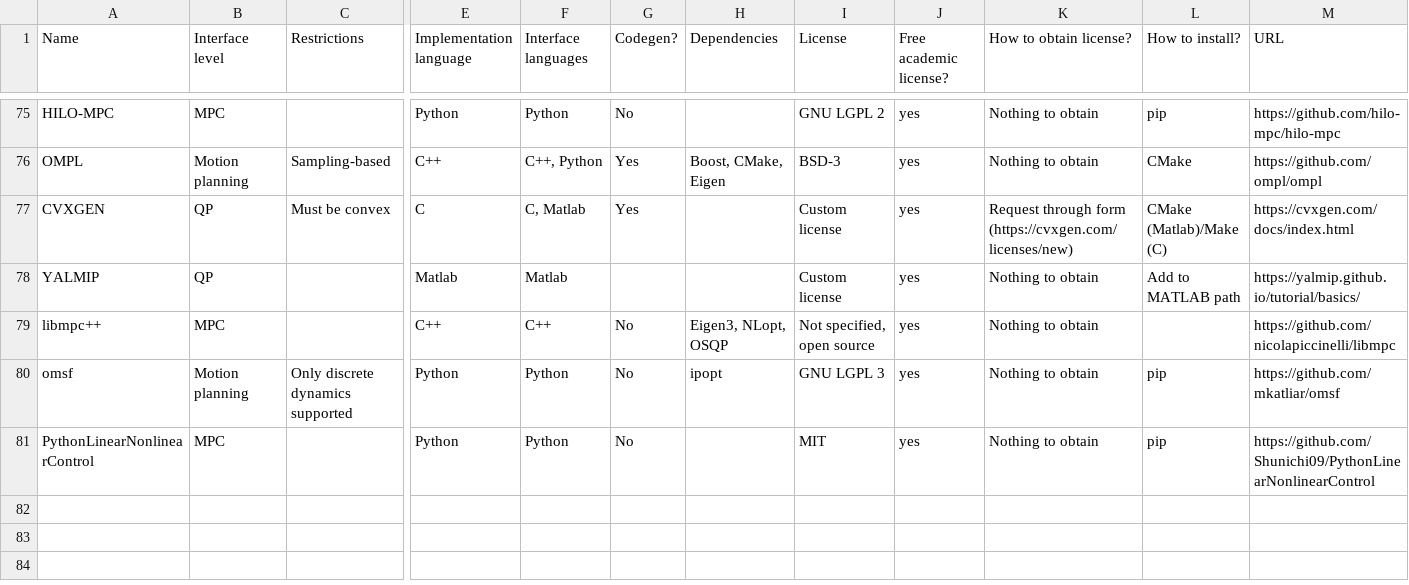
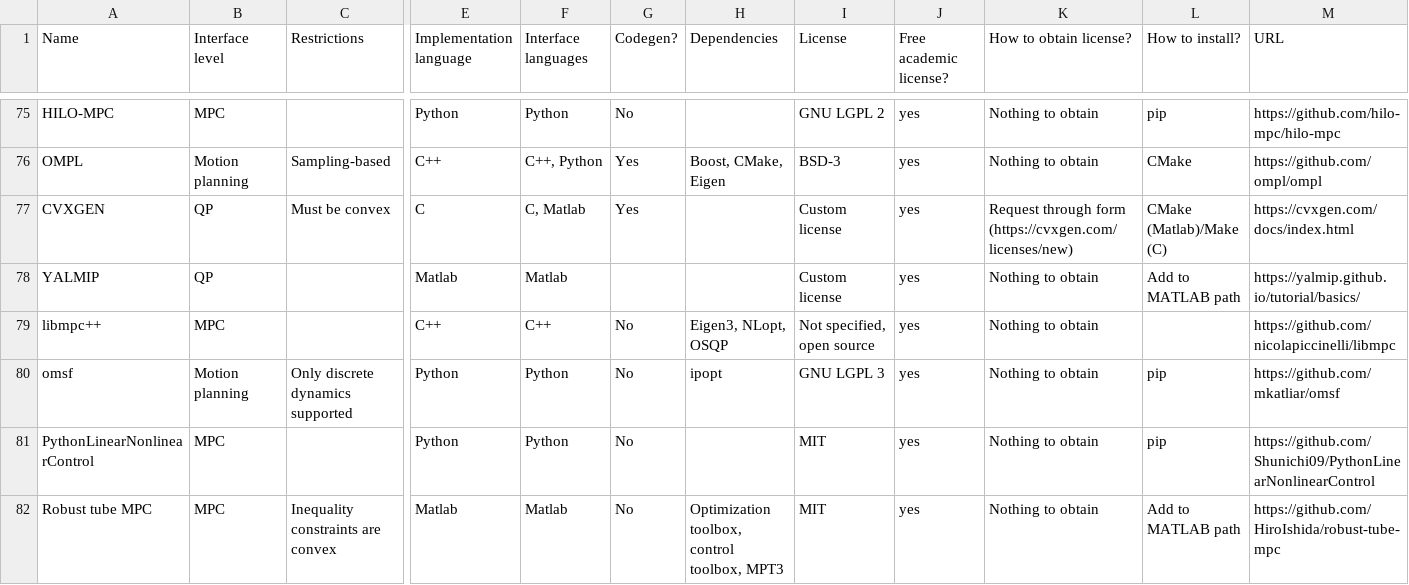
Before and after one commit to meco-group/dynamic_optimization_inventory, a CSV file: list.csv, drawn as a sheet; only a part is shown, gaps mark what is left out; rows hold the shown columns only; the diff names each change by its address in the sheet, - before the commit and + after, or states it on an @@ line.

Commit message:
Added Robust tube MPC

```diff
--- a/list.csv
+++ b/list.csv
+row 82: Robust tube MPC | MPC | Inequality constraints are convex | Matlab | Matlab | No | Optimization toolbox, control toolbox, MPT3 | MIT | yes | Nothing to obtain | Add to MATLAB path | https://github.com/HiroIshida/robust-tube-mpc
```
